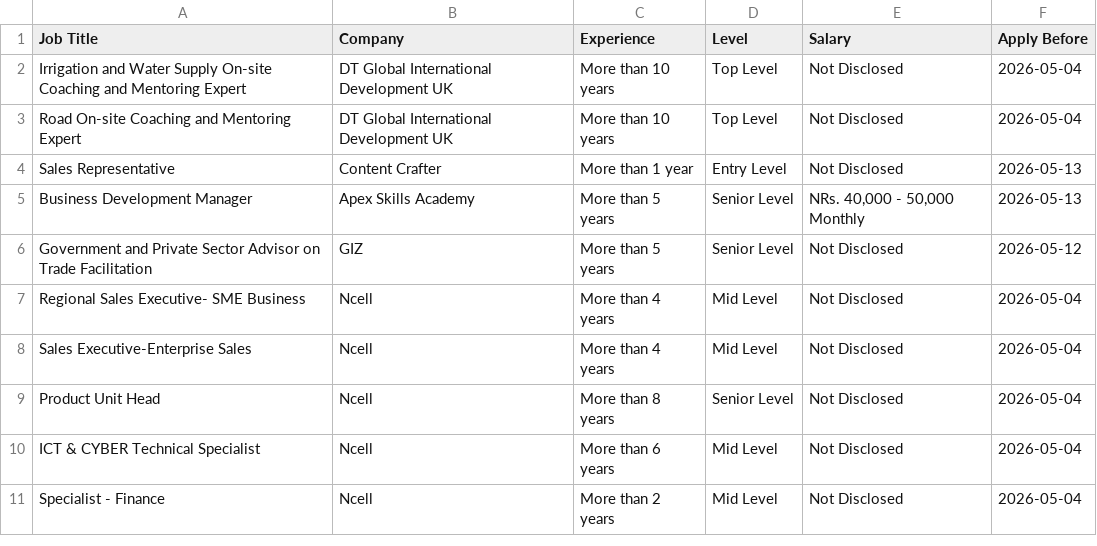
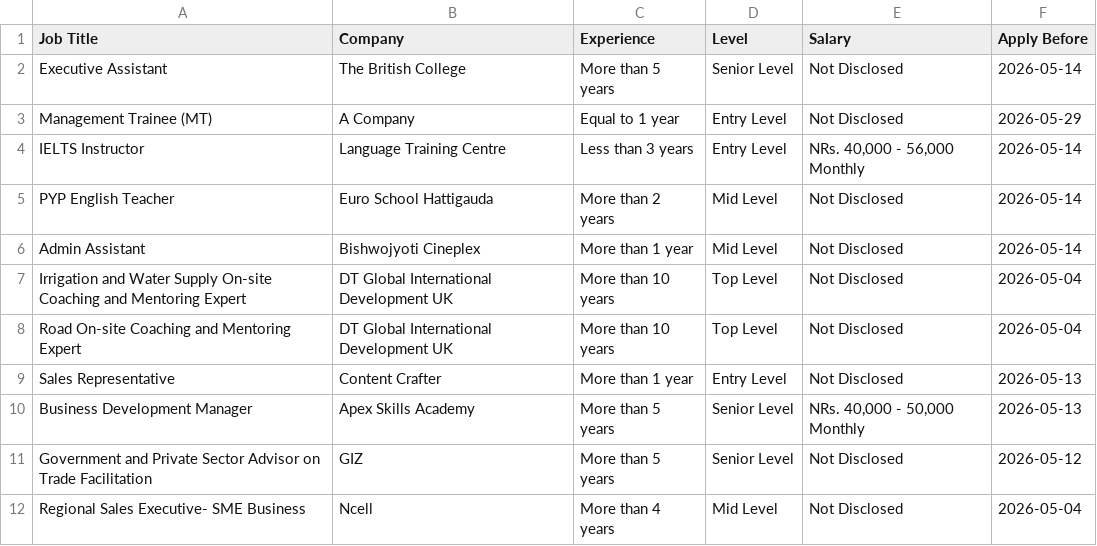
Before and after one commit to ashira-maharjan/jobportal-scraper, a CSV file: data_file/top_jobs.csv, drawn as a sheet; only a part is shown; the shorter side is filled out with more unchanged rows.

```diff
--- a/data_file/top_jobs.csv
+++ b/data_file/top_jobs.csv
@@ -1,2 +1,7 @@
 Job Title,Company,Experience,Level,Salary,Apply Before
+Executive Assistant,The British College,More than 5 years,Senior Level,Not Disclosed,2026-05-14
+Management Trainee (MT),A Company,Equal to 1 year,Entry Level,Not Disclosed,2026-05-29
+IELTS Instructor,Language Training Centre,Less than 3 years,Entry Level,"NRs. 40,000 - 56,000 Monthly",2026-05-14
+PYP English Teacher,Euro School Hattigauda,More than 2 years,Mid Level,Not Disclosed,2026-05-14
+Admin Assistant,Bishwojyoti Cineplex,More than 1 year,Mid Level,Not Disclosed,2026-05-14
 Irrigation and Water Supply On-site Coaching and Mentoring Expert,DT Global International Development UK,More than 10 years,Top Level,Not Disclosed,2026-05-04
```
Also changed, not shown: data_file/by_deadline.csv.
